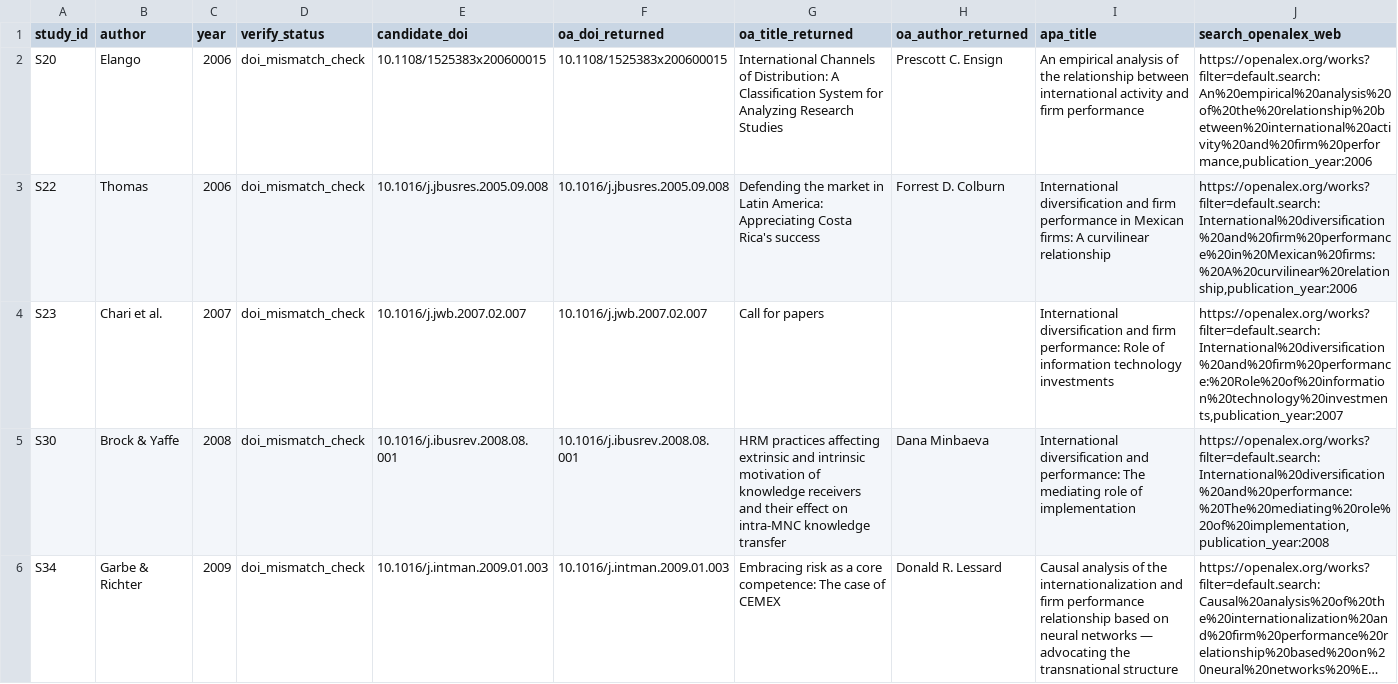
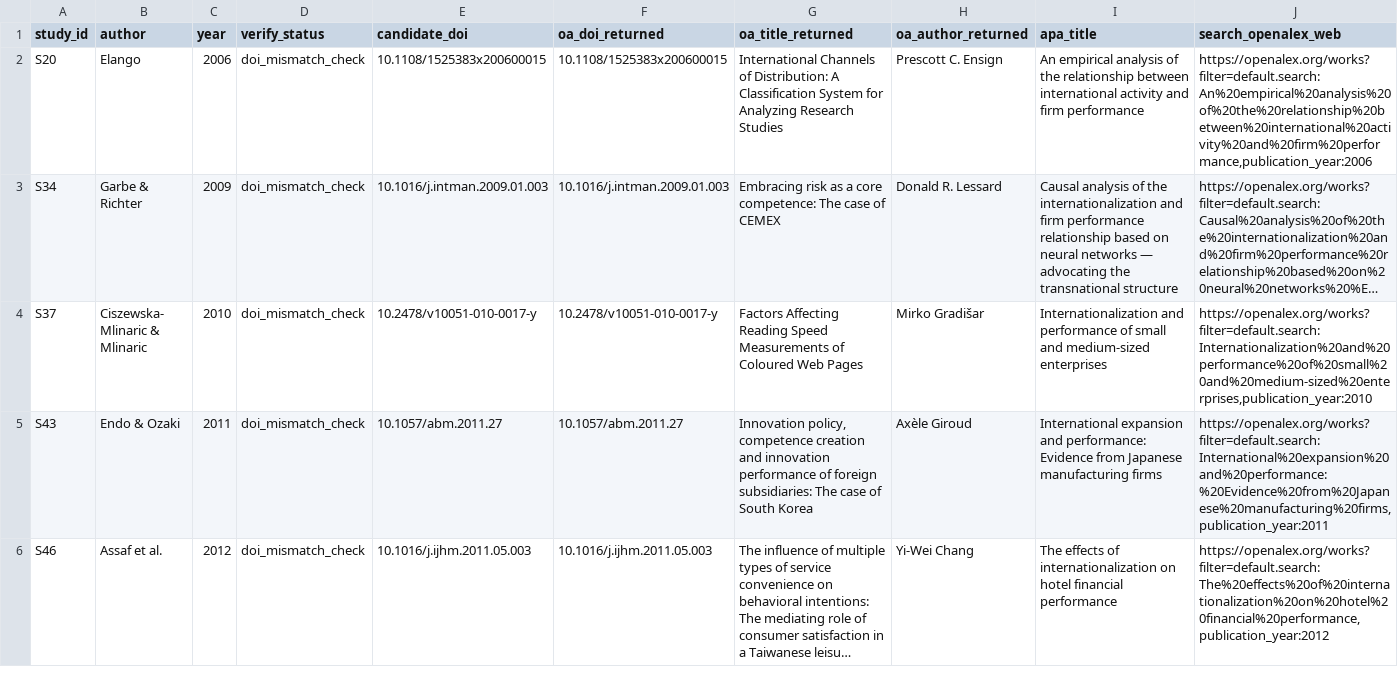
Before and after one commit to thuyhuongctu-cell/my_thesis_phd_candidate_26, a CSV file: p6/data/p6_openalex_review.csv, drawn as a sheet; only a part is shown; the shorter side is filled out with more unchanged rows; long unchanged cells end in …; rows hold the shown columns only; the diff covers the shown part only; the diff names each change by its address in the sheet, - before the commit and + after, or states it on an @@ line.

```diff
--- a/p6/data/p6_openalex_review.csv
+++ b/p6/data/p6_openalex_review.csv
-row 3: S22 | Thomas | 2006 | doi_mismatch_check | 10.1016/j.jbusres.2005.09.008 | 10.1016/j.jbusres.2005.09.008 | Defending the market in Latin America: Appreciating Costa Rica's success | Forrest D. Colburn | International diversification and firm performance in Mexican firms: A curvilinear relationship | https://openalex.org/works?filter=default.search:International%20diversification%20and%20firm%20performance%20in%20Mexican%20firms:%20A%20curvilinear%20relationship,publication_year:2006
-row 4: S23 | Chari et al. | 2007 | doi_mismatch_check | 10.1016/j.jwb.2007.02.007 | 10.1016/j.jwb.2007.02.007 | Call for papers |  | International diversification and firm performance: Role of information technology investments | https://openalex.org/works?filter=default.search:International%20diversification%20and%20firm%20performance:%20Role%20of%20information%20technology%20investments,publication_year:2007
-row 5: S30 | Brock & Yaffe | 2008 | doi_mismatch_check | 10.1016/j.ibusrev.2008.08.001 | 10.1016/j.ibusrev.2008.08.001 | HRM practices affecting extrinsic and intrinsic motivation of knowledge receivers and their effect on intra-MNC knowledge transfer | Dana Minbaeva | International diversification and performance: The mediating role of implementation | https://openalex.org/works?filter=default.search:International%20diversification%20and%20performance:%20The%20mediating%20role%20of%20implementation,publication_year:2008
```
Also changed, not shown: 3 removed rows elsewhere in this file, p6/data/p6_study_database_osf.csv.
